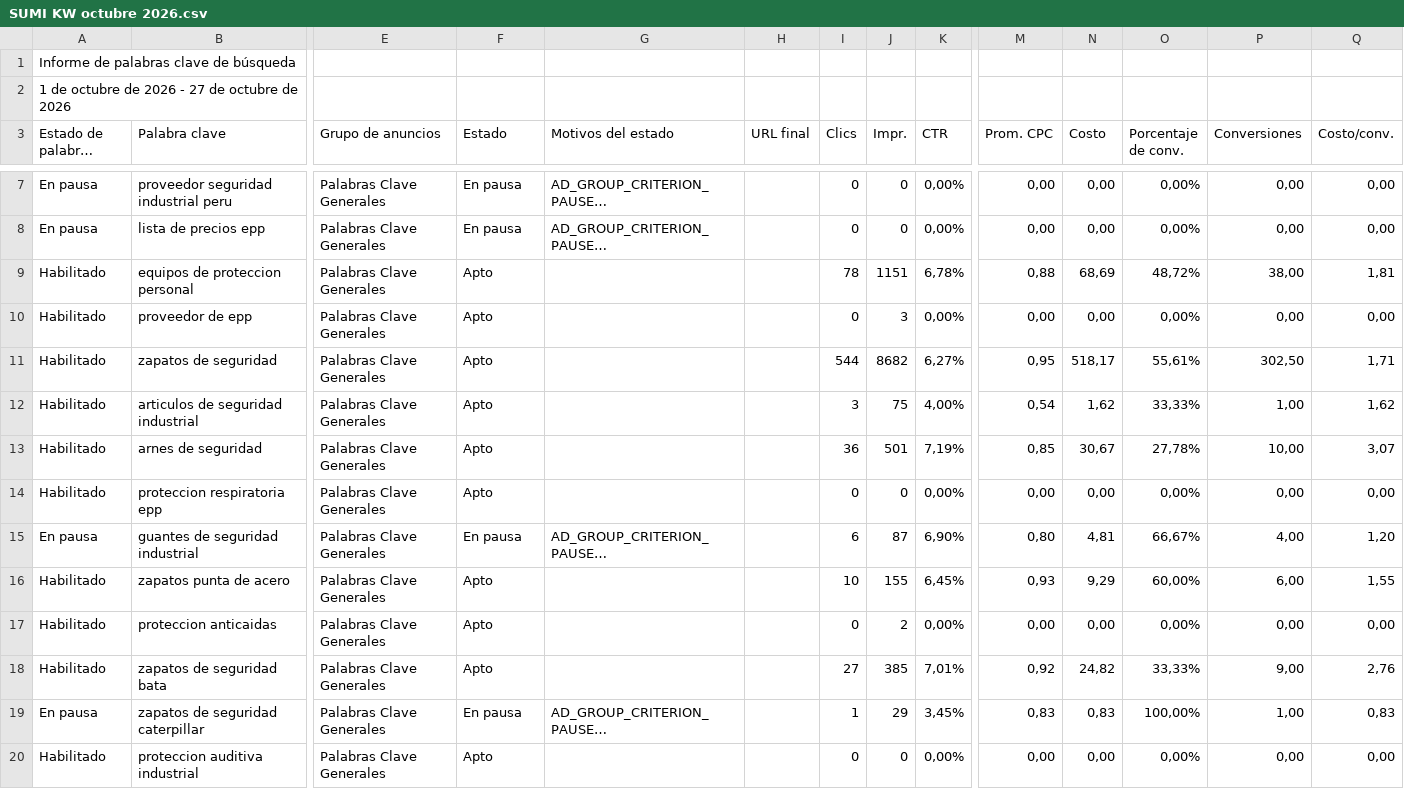
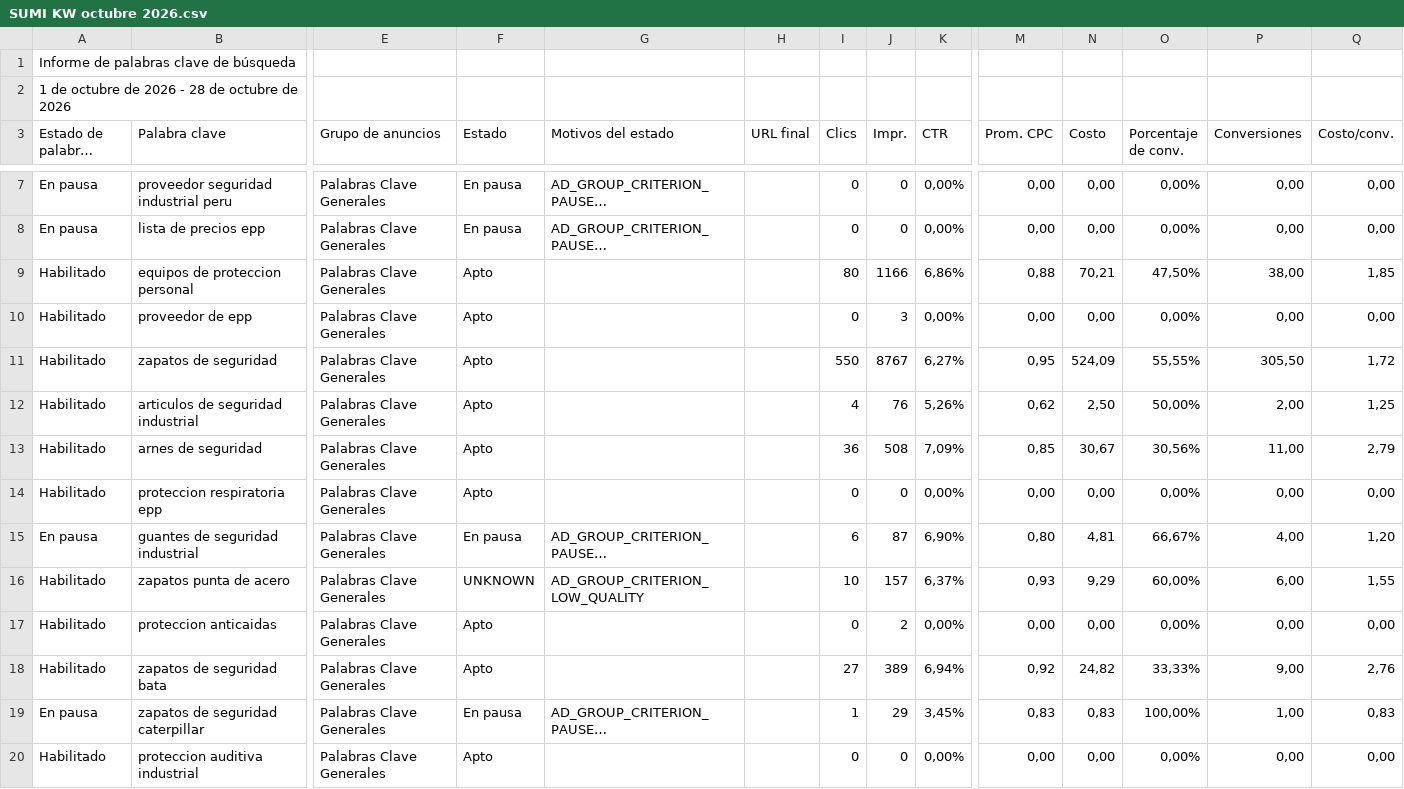
Before and after one commit to jorgeluis666/SUMI, a CSV file: data/csv-backups/keywords/SUMI KW octubre 2026.csv, drawn as a sheet; only a part is shown, gaps mark what is left out; long unchanged cells end in …; the diff covers the shown part only; the diff names each change by its address in the sheet, - before the commit and + after, or states it on an @@ line.

```diff
--- a/data/csv-backups/keywords/SUMI KW octubre 2026.csv
+++ b/data/csv-backups/keywords/SUMI KW octubre 2026.csv
-A2 (Estado de palabras clave): 1 de octubre de 2026 - 27 de octubre de 2026
+A2 (Estado de palabras clave): 1 de octubre de 2026 - 28 de octubre de 2026
-I9 (Clics): 78
+I9 (Clics): 80
-J9 (Impr.): 1151
+J9 (Impr.): 1166
-K9 (CTR): 6,78%
+K9 (CTR): 6,86%
-N9 (Costo): 68,69
+N9 (Costo): 70,21
-O9 (Porcentaje de conv.): 48,72%
+O9 (Porcentaje de conv.): 47,50%
-Q9 (Costo/conv.): 1,81
+Q9 (Costo/conv.): 1,85
-I11 (Clics): 544
+I11 (Clics): 550
-J11 (Impr.): 8682
+J11 (Impr.): 8767
-N11 (Costo): 518,17
+N11 (Costo): 524,09
-O11 (Porcentaje de conv.): 55,61%
+O11 (Porcentaje de conv.): 55,55%
-P11 (Conversiones): 302,50
+P11 (Conversiones): 305,50
-Q11 (Costo/conv.): 1,71
+Q11 (Costo/conv.): 1,72
-I12 (Clics): 3
+I12 (Clics): 4
-J12 (Impr.): 75
+J12 (Impr.): 76
-K12 (CTR): 4,00%
+K12 (CTR): 5,26%
-M12 (Prom. CPC): 0,54
+M12 (Prom. CPC): 0,62
-N12 (Costo): 1,62
+N12 (Costo): 2,50
-O12 (Porcentaje de conv.): 33,33%
+O12 (Porcentaje de conv.): 50,00%
-P12 (Conversiones): 1,00
+P12 (Conversiones): 2,00
-Q12 (Costo/conv.): 1,62
+Q12 (Costo/conv.): 1,25
-J13 (Impr.): 501
+J13 (Impr.): 508
-K13 (CTR): 7,19%
+K13 (CTR): 7,09%
-O13 (Porcentaje de conv.): 27,78%
+O13 (Porcentaje de conv.): 30,56%
-P13 (Conversiones): 10,00
+P13 (Conversiones): 11,00
-Q13 (Costo/conv.): 3,07
+Q13 (Costo/conv.): 2,79
-F16 (Estado): Apto
+F16 (Estado): UNKNOWN
-G16 (Motivos del estado): (empty)
+G16 (Motivos del estado): AD_GROUP_CRITERION_LOW_QUALITY
-J16 (Impr.): 155
+J16 (Impr.): 157
-K16 (CTR): 6,45%
+K16 (CTR): 6,37%
-J18 (Impr.): 385
+J18 (Impr.): 389
-K18 (CTR): 7,01%
+K18 (CTR): 6,94%
```
Also changed, not shown: 12 edited cells elsewhere in this file, data/csv-backups/drive/SUMI octubre 2026.csv, 5 other files.
